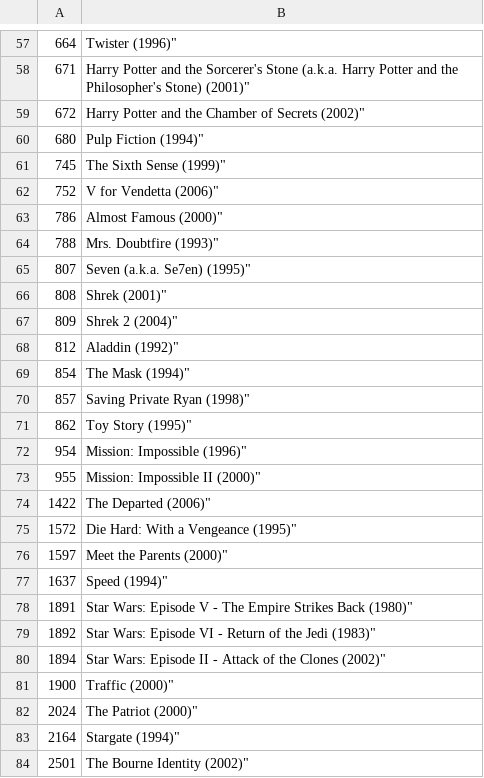
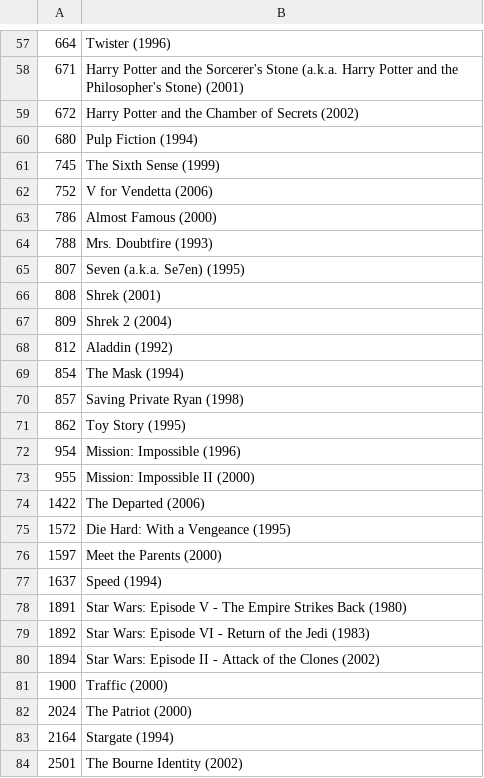
Before and after one commit to ecteodoro/npr, a CSV file: data/recsys_data_movie-titles.csv, drawn as a sheet; only a part is shown, gaps mark what is left out; the diff covers the shown part only.

```diff
--- a/data/recsys_data_movie-titles.csv
+++ b/data/recsys_data_movie-titles.csv
@@ -57,28 +57,28 @@
-664,Twister (1996)"
-671,Harry Potter and the Sorcerer's Stone (a.k.a. Harry Potter and the Philosopher's Stone) (2001)"
-672,Harry Potter and the Chamber of Secrets (2002)"
-680,Pulp Fiction (1994)"
-745,The Sixth Sense (1999)"
-752,V for Vendetta (2006)"
-786,Almost Famous (2000)"
-788,Mrs. Doubtfire (1993)"
-807,Seven (a.k.a. Se7en) (1995)"
-808,Shrek (2001)"
-809,Shrek 2 (2004)"
-812,Aladdin (1992)"
-854,The Mask (1994)"
-857,Saving Private Ryan (1998)"
-862,Toy Story (1995)"
-954,Mission: Impossible (1996)"
-955,Mission: Impossible II (2000)"
-1422,The Departed (2006)"
-1572,Die Hard: With a Vengeance (1995)"
-1597,Meet the Parents (2000)"
-1637,Speed (1994)"
-1891,Star Wars: Episode V - The Empire Strikes Back (1980)"
-1892,Star Wars: Episode VI - Return of the Jedi (1983)"
-1894,Star Wars: Episode II - Attack of the Clones (2002)"
-1900,Traffic (2000)"
-2024,The Patriot (2000)"
-2164,Stargate (1994)"
-2501,The Bourne Identity (2002)"
+664,Twister (1996)
+671,Harry Potter and the Sorcerer's Stone (a.k.a. Harry Potter and the Philosopher's Stone) (2001)
+672,Harry Potter and the Chamber of Secrets (2002)
+680,Pulp Fiction (1994)
+745,The Sixth Sense (1999)
+752,V for Vendetta (2006)
+786,Almost Famous (2000)
+788,Mrs. Doubtfire (1993)
+807,Seven (a.k.a. Se7en) (1995)
+808,Shrek (2001)
+809,Shrek 2 (2004)
+812,Aladdin (1992)
+854,The Mask (1994)
+857,Saving Private Ryan (1998)
+862,Toy Story (1995)
+954,Mission: Impossible (1996)
+955,Mission: Impossible II (2000)
+1422,The Departed (2006)
+1572,Die Hard: With a Vengeance (1995)
+1597,Meet the Parents (2000)
+1637,Speed (1994)
+1891,Star Wars: Episode V - The Empire Strikes Back (1980)
+1892,Star Wars: Episode VI - Return of the Jedi (1983)
+1894,Star Wars: Episode II - Attack of the Clones (2002)
+1900,Traffic (2000)
+2024,The Patriot (2000)
+2164,Stargate (1994)
+2501,The Bourne Identity (2002)
```
Also changed, not shown: 72 edited cells elsewhere in this file, 1 other file.
